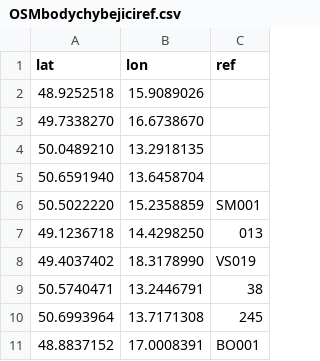
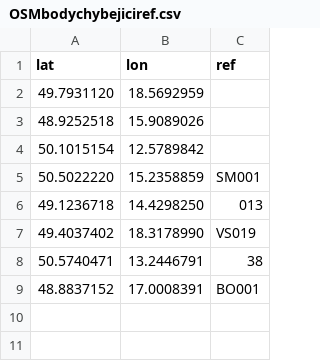
Before and after one commit to RichMar/BZ, a CSV file: OSMbodychybejiciref.csv, drawn as a sheet; removed rows and columns are numbered as before the commit, all else as after; the diff names each change by its address in the sheet, - before the commit and + after, or states it on an @@ line.

```diff
--- a/OSMbodychybejiciref.csv
+++ b/OSMbodychybejiciref.csv
+row 2: 49.7931120 | 18.5692959
-row 3: 49.7338270 | 16.6738670
-row 4: 50.0489210 | 13.2918135
-row 5: 50.6591940 | 13.6458704
+row 4: 50.1015154 | 12.5789842
-row 10: 50.6993964 | 13.7171308 | 245
```
Also changed, not shown: OSMbodybezref.csv, enc-OSMchybejicibody.csv, 7 other files.
